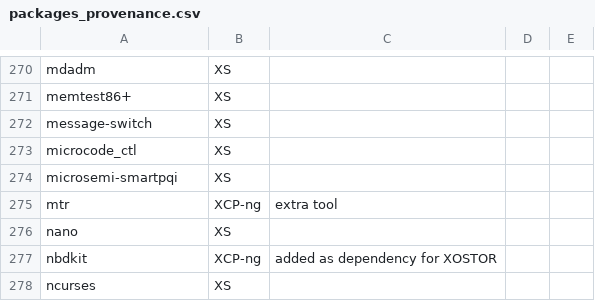
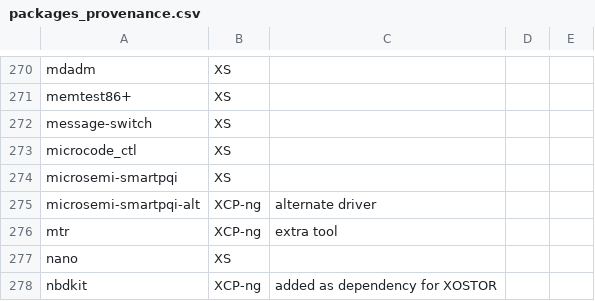
Before and after one commit to xcp-ng/xcp, a CSV file: data/8.2/packages_provenance.csv, drawn as a sheet; only a part is shown, gaps mark what is left out; the shorter side is filled out with more unchanged rows; the diff names each change by its address in the sheet, - before the commit and + after, or states it on an @@ line.

Commit message:
Add microsemi-smartpqi-alt to package provenance
Signed-off-by: Gael Duperrey <gduperrey@vates.fr>

```diff
--- a/data/8.2/packages_provenance.csv
+++ b/data/8.2/packages_provenance.csv
+row 275: microsemi-smartpqi-alt | XCP-ng | alternate driver
```
Also changed, not shown: data/8.3/packages_provenance.csv.
